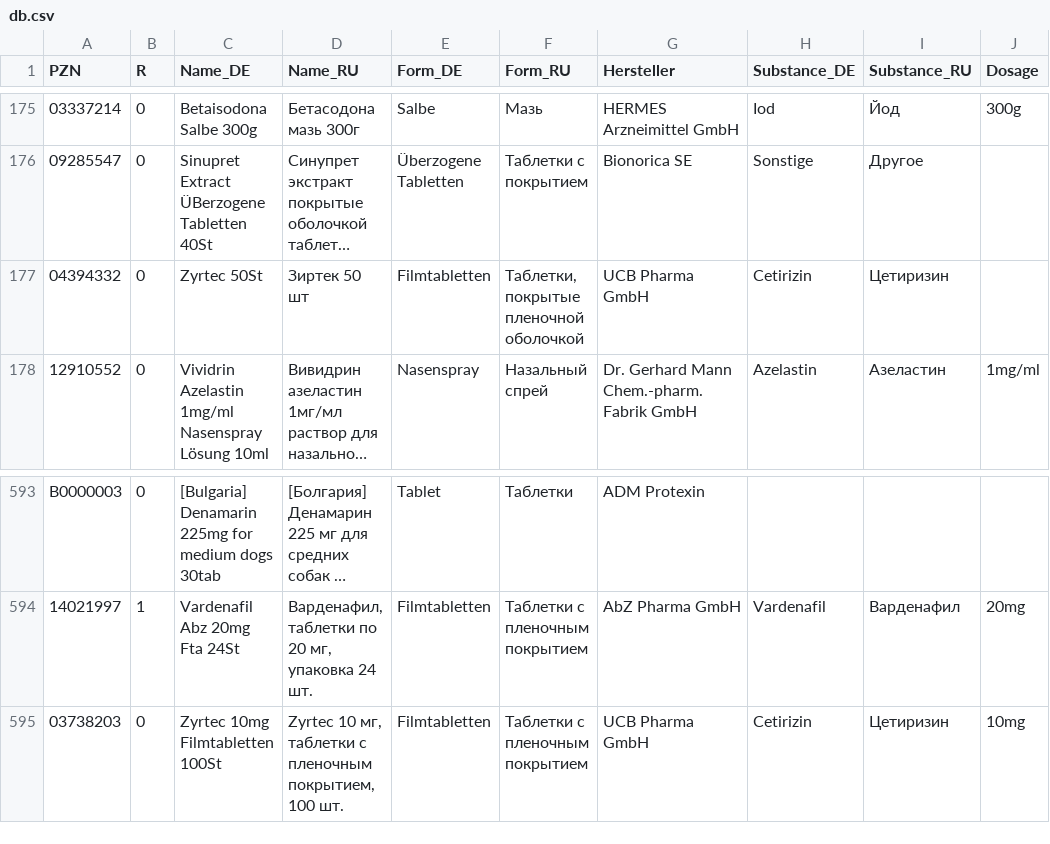
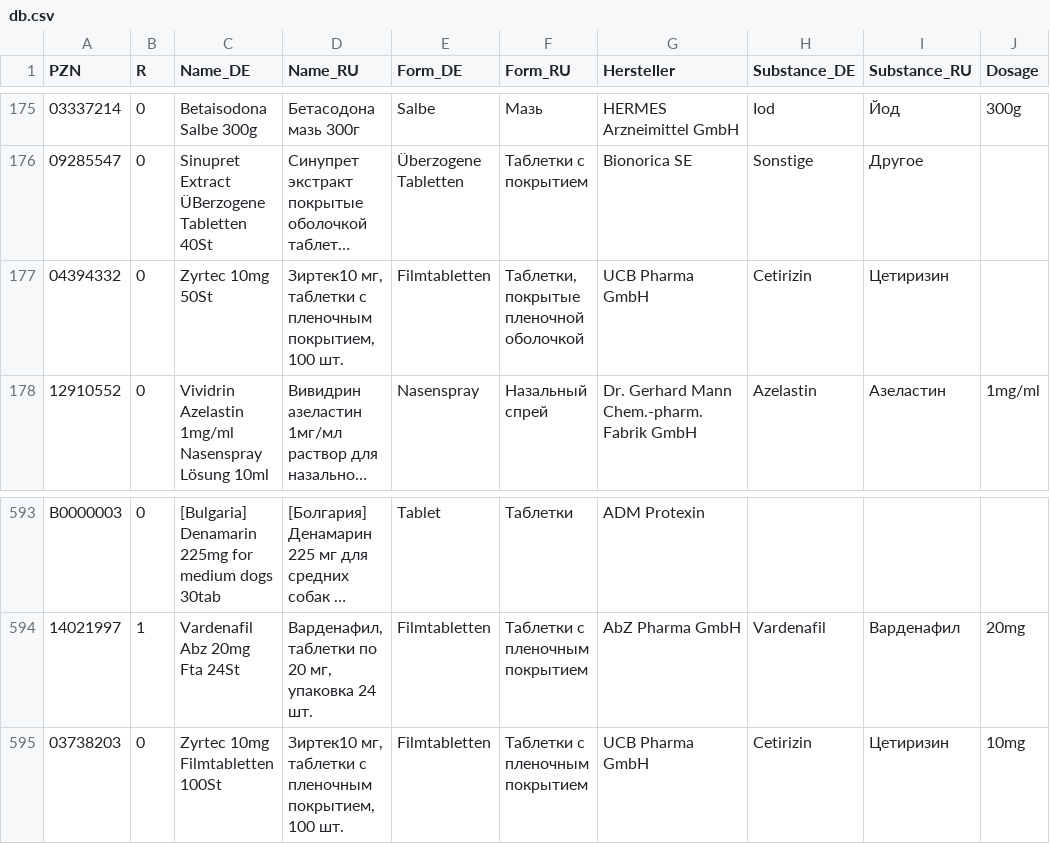
Before and after one commit to gxxmwolf-wq/catalog, a CSV file: db.csv, drawn as a sheet; only a part is shown, gaps mark what is left out; long unchanged cells end in …; the diff names each change by its address in the sheet, - before the commit and + after, or states it on an @@ line.

Commit message:
Обновление базы PZN (Диск + GitHub) 🚀

```diff
--- a/db.csv
+++ b/db.csv
-C177 (Name_DE): Zyrtec 50St
+C177 (Name_DE): Zyrtec 10mg 50St
-D177 (Name_RU): Зиртек 50 шт
+D177 (Name_RU): Зиртек10 мг, таблетки с пленочным покрытием, 100 шт.
-D595 (Name_RU): Zyrtec 10 мг, таблетки…
+D595 (Name_RU): Зиртек10 мг, таблетки…
```
